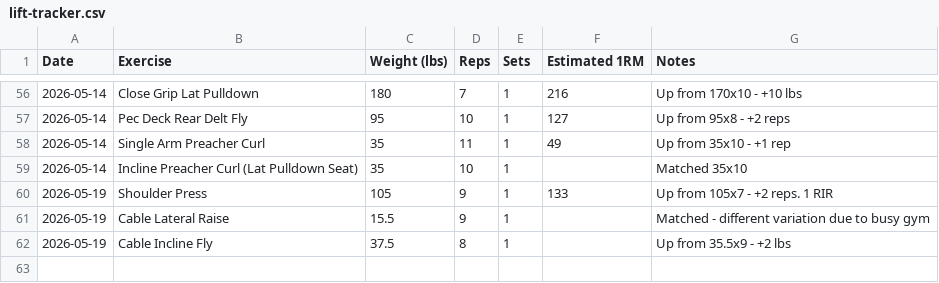
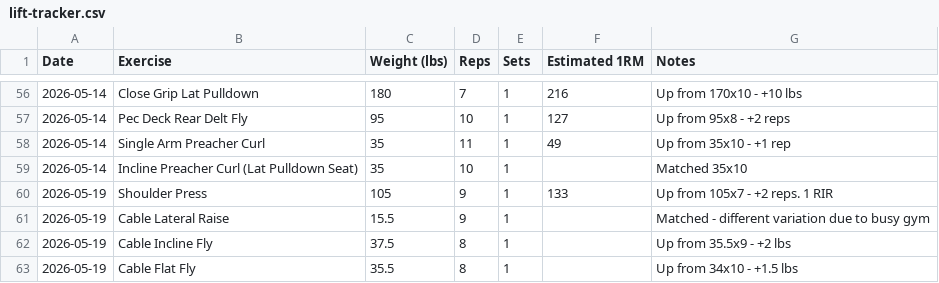
Before and after one commit to needhamcookn-creator/Portfolio, a CSV file: training-tracker/lift-tracker.csv, drawn as a sheet; only a part is shown, gaps mark what is left out.

```diff
--- a/training-tracker/lift-tracker.csv
+++ b/training-tracker/lift-tracker.csv
@@ -62 +62,2 @@ Date,Exercise,Weight (lbs),Reps,Sets,Estimated 1RM,Notes
 2026-05-19,Cable Incline Fly,37.5,8,1,,Up from 35.5x9 - +2 lbs
+2026-05-19,Cable Flat Fly,35.5,8,1,,Up from 34x10 - +1.5 lbs
```
